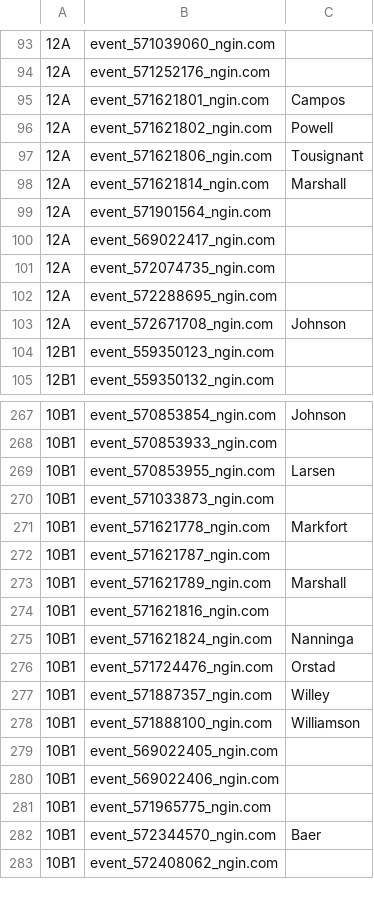
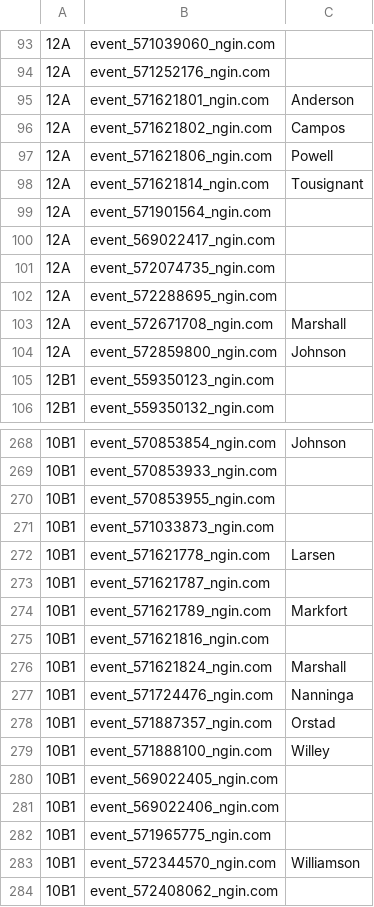
Before and after one commit to norm0/lockerroom, a CSV file: assigned_events.csv, drawn as a sheet; only a part is shown, gaps mark what is left out; addresses are those after the commit; the diff covers the shown part only; the diff names each change by its address in the sheet, - before the commit and + after, or states it on an @@ line.

```diff
--- a/assigned_events.csv
+++ b/assigned_events.csv
-C95: Campos
+C95: Anderson
-C96: Powell
+C96: Campos
-C97: Tousignant
+C97: Powell
-C98: Marshall
+C98: Tousignant
-C103: Johnson
+C103: Marshall
+row 104: 12A | event_572859800_ngin.com | Johnson
-C270: Larsen
+C270: (empty)
-C272: Markfort
+C272: Larsen
-C274: Marshall
+C274: Markfort
-C276: Nanninga
+C276: Marshall
-C277: Orstad
+C277: Nanninga
-C278: Willey
+C278: Orstad
-C279: Williamson
+C279: Willey
-C283: Baer
+C283: Williamson
```
Also changed, not shown: 19 edited cells elsewhere in this file, 4 other files.
